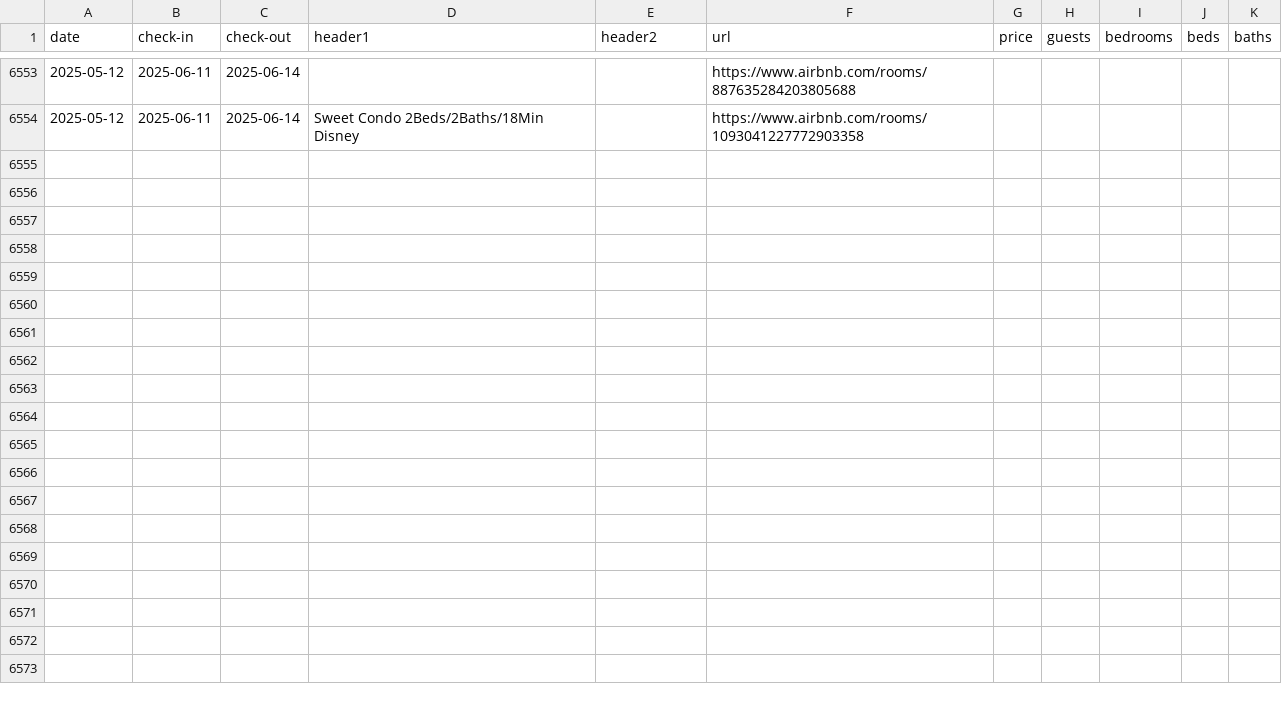
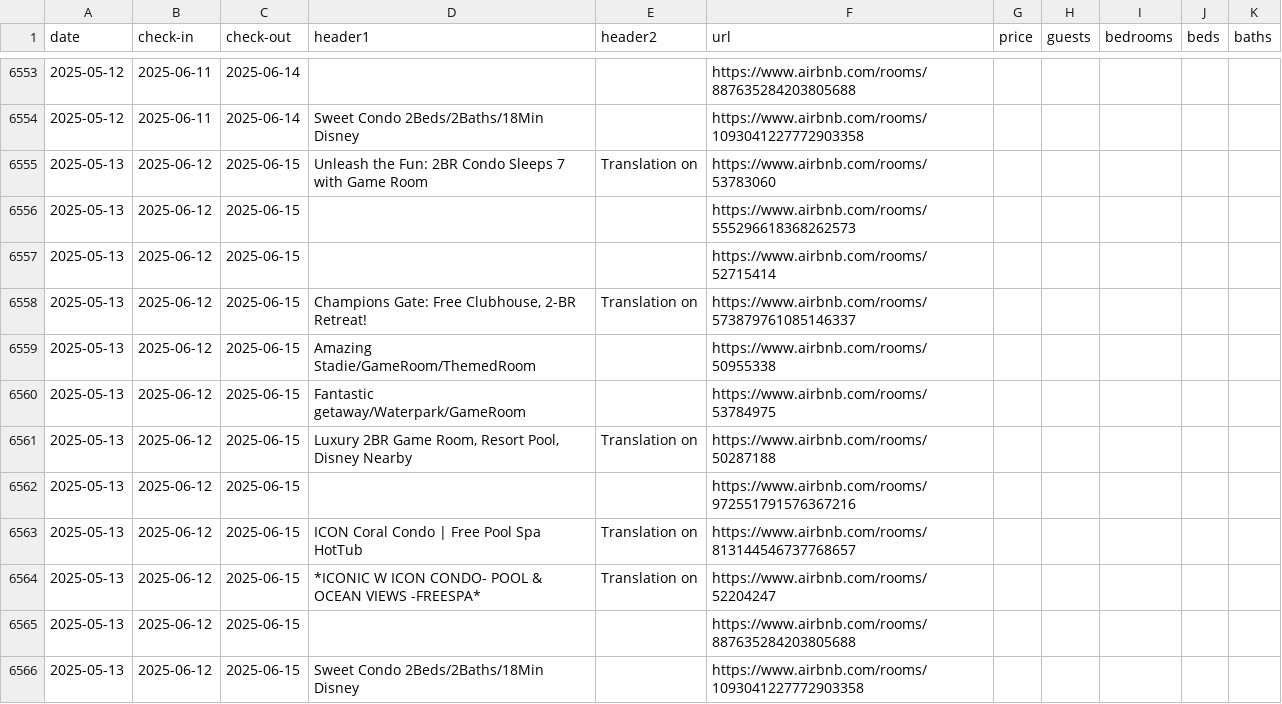
Before and after one commit to sebastianecheverrir/ScrapingAirbnb, a CSV file: PropertiesOrlando.csv, drawn as a sheet; only a part is shown, gaps mark what is left out.

Commit message:
updated csv file

```diff
--- a/PropertiesOrlando.csv
+++ b/PropertiesOrlando.csv
@@ -6554 +6554,13 @@ date,check-in,check-out,header1,header2,url,price,guests,bedrooms,beds,baths
 2025-05-12,2025-06-11,2025-06-14,Sweet Condo 2Beds/2Baths/18Min Disney,,https://www.airbnb.com/rooms/1093041227772903358,,,,,
+2025-05-13,2025-06-12,2025-06-15,Unleash the Fun: 2BR Condo Sleeps 7 with Game Room,Translation on,https://www.airbnb.com/rooms/53783060,,,,,
+2025-05-13,2025-06-12,2025-06-15,,,https://www.airbnb.com/rooms/555296618368262573,,,,,
+2025-05-13,2025-06-12,2025-06-15,,,https://www.airbnb.com/rooms/52715414,,,,,
+2025-05-13,2025-06-12,2025-06-15,"Champions Gate: Free Clubhouse, 2-BR Retreat!",Translation on,https://www.airbnb.com/rooms/573879761085146337,,,,,
+2025-05-13,2025-06-12,2025-06-15,Amazing Stadie/GameRoom/ThemedRoom,,https://www.airbnb.com/rooms/50955338,,,,,
+2025-05-13,2025-06-12,2025-06-15,Fantastic getaway/Waterpark/GameRoom,,https://www.airbnb.com/rooms/53784975,,,,,
+2025-05-13,2025-06-12,2025-06-15,"Luxury 2BR Game Room, Resort Pool, Disney Nearby",Translation on,https://www.airbnb.com/rooms/50287188,,,,,
+2025-05-13,2025-06-12,2025-06-15,,,https://www.airbnb.com/rooms/972551791576367216,,,,,
+2025-05-13,2025-06-12,2025-06-15,ICON Coral Condo | Free Pool Spa HotTub,Translation on,https://www.airbnb.com/rooms/813144546737768657,,,,,
+2025-05-13,2025-06-12,2025-06-15,*ICONIC W ICON CONDO- POOL & OCEAN VIEWS -FREESPA*,Translation on,https://www.airbnb.com/rooms/52204247,,,,,
+2025-05-13,2025-06-12,2025-06-15,,,https://www.airbnb.com/rooms/887635284203805688,,,,,
+2025-05-13,2025-06-12,2025-06-15,Sweet Condo 2Beds/2Baths/18Min Disney,,https://www.airbnb.com/rooms/1093041227772903358,,,,,
```
